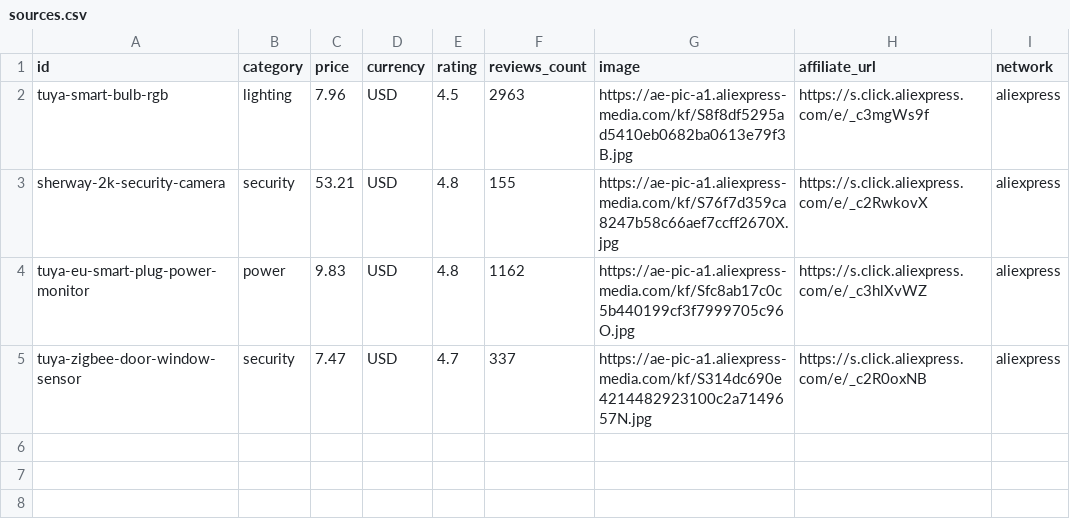
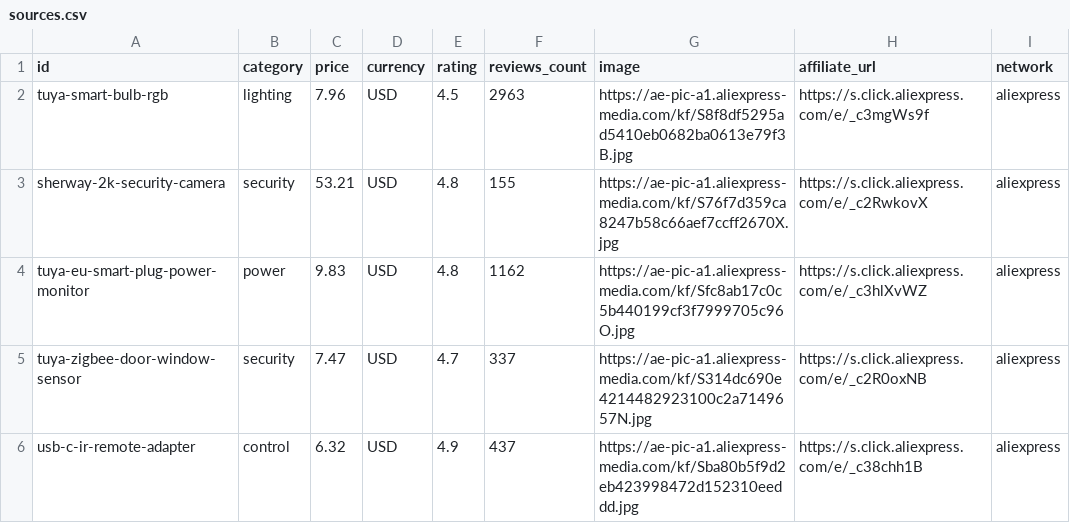
Before and after one commit to bayti-smart/bayti-smart.github.io, a CSV file: scripts/sources.csv, drawn as a sheet.

```diff
--- a/scripts/sources.csv
+++ b/scripts/sources.csv
@@ -5 +5,2 @@ tuya-eu-smart-plug-power-monitor,power,9.83,USD,4.8,1162,https://ae-pic-a1.aliex
 tuya-zigbee-door-window-sensor,security,7.47,USD,4.7,337,https://ae-pic-a1.aliexpress-media.com/kf/S314dc690e4214482923100c2a7149657N.jpg,https://s.click.aliexpress.com/e/_c2R0oxNB,aliexpress
+usb-c-ir-remote-adapter,control,6.32,USD,4.9,437,https://ae-pic-a1.aliexpress-media.com/kf/Sba80b5f9d2eb423998472d152310eeddd.jpg,https://s.click.aliexpress.com/e/_c38chh1B,aliexpress
```
Also changed, not shown: 2 other files.
